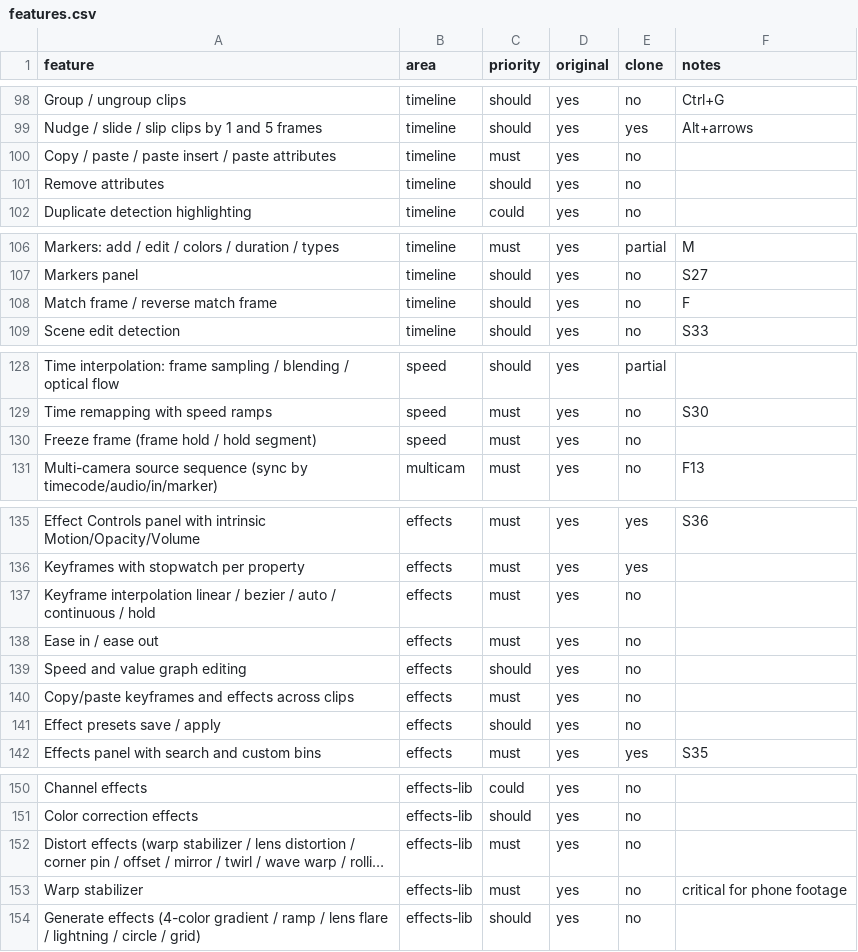
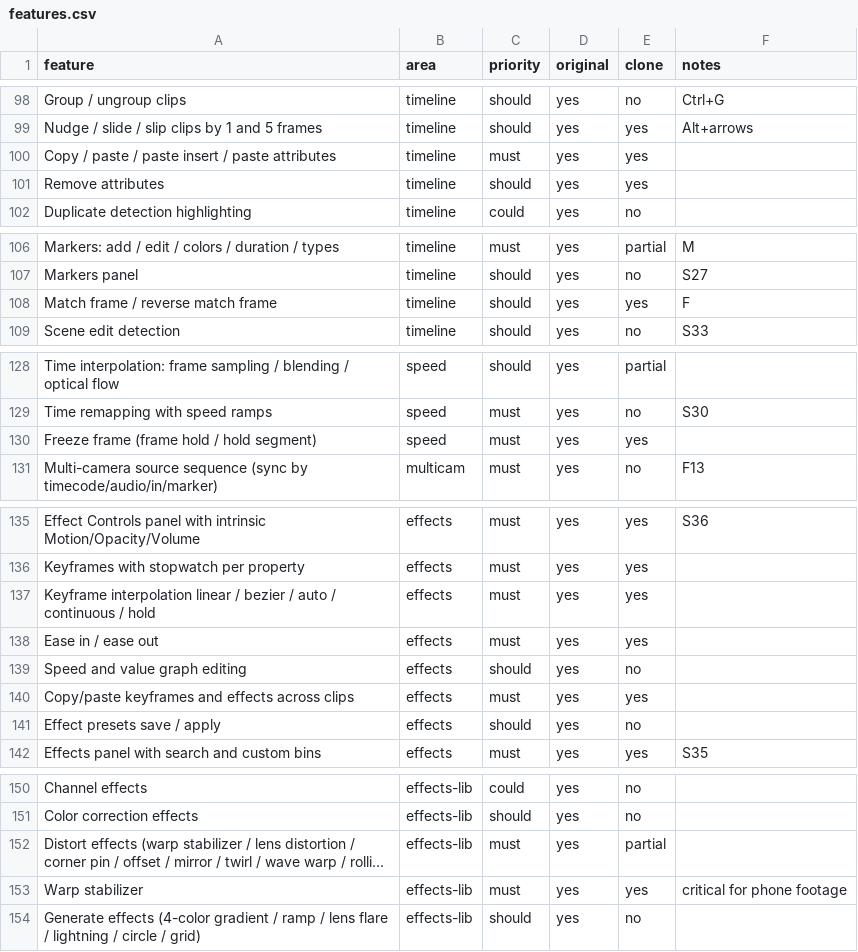
Before and after one commit to ozgurerdempolat-ux/basecut-pro, a CSV file: replica/features.csv, drawn as a sheet; only a part is shown, gaps mark what is left out; long unchanged cells end in …; the diff covers the shown part only; the diff names each change by its address in the sheet, - before the commit and + after, or states it on an @@ line.

```diff
--- a/replica/features.csv
+++ b/replica/features.csv
-E100:E101 (clone): no
+E100:E101 (clone): yes
-E108 (clone): no
+E108 (clone): yes
-E130 (clone): no
+E130 (clone): yes
-E137:E138 (clone): no
+E137:E138 (clone): yes
-E140 (clone): no
+E140 (clone): yes
-E152 (clone): no
+E152 (clone): partial
-E153 (clone): no
+E153 (clone): yes
```
Also changed, not shown: 2 edited cells elsewhere in this file, 21 other files.
